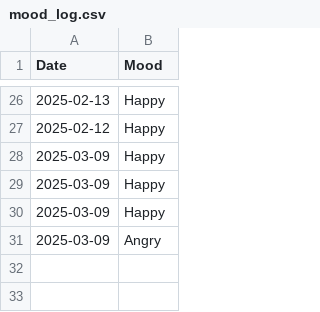
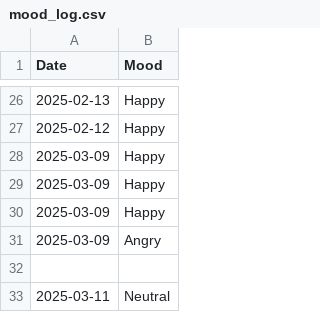
Before and after one commit to SaimaWaheed-Student/Ramazan-coding-night-2025, a CSV file: mood_tracker/mood_log.csv, drawn as a sheet; only a part is shown, gaps mark what is left out.

```diff
--- a/mood_tracker/mood_log.csv
+++ b/mood_tracker/mood_log.csv
@@ -31 +31,3 @@ Date,Mood
 2025-03-09,Angry
+
+2025-03-11,Neutral
```
Also changed, not shown: 1 other file.
